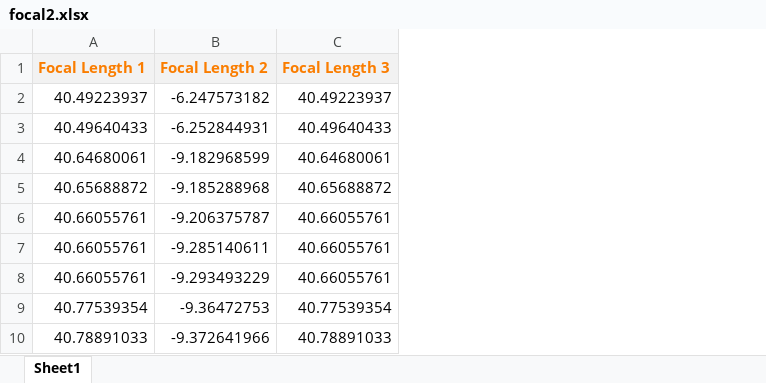
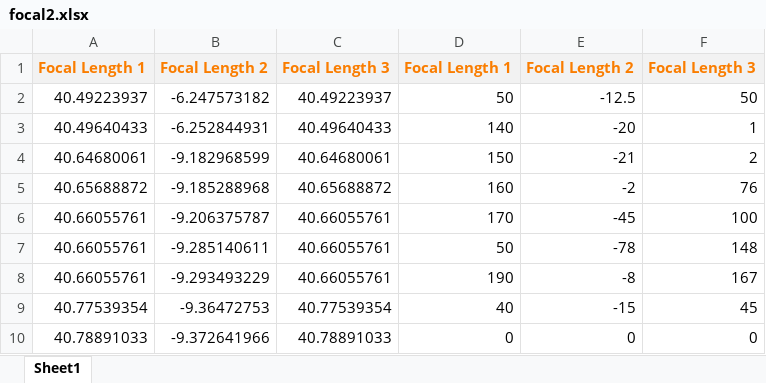
Before and after one commit to xaenali/Permute-focal-lengths, an Excel workbook: Permute focal lengths/Permute focal lengths/focal2.xlsx, sheet Sheet1, drawn as a sheet; only a part is shown; values as stored, in another font and other column widths than the file's, no borders; the diff names each change by its address in the sheet, - before the commit and + after, or states it on an @@ line.

Commit message:
Changed columns access

```diff
--- a/Permute focal lengths/Permute focal lengths/focal2.xlsx (sheet Sheet1)
+++ b/Permute focal lengths/Permute focal lengths/focal2.xlsx (sheet Sheet1)
+column D, rows 1-10: Focal Length 1 | 50 | 140 | 150 | 160 | 170 | 50 | 190 | 40 | 0
+column E, rows 1-10: Focal Length 2 | -12.5 | -20 | -21 | -2 | -45 | -78 | -8 | -15 | 0
+column F, rows 1-10: Focal Length 3 | 50 | 1 | 2 | 76 | 100 | 148 | 167 | 45 | 0
```
Also changed, not shown: 1 other file.
